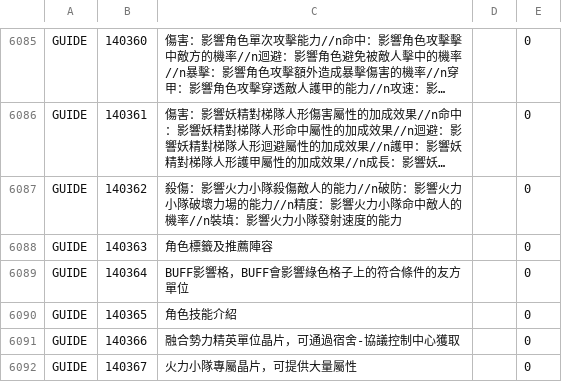
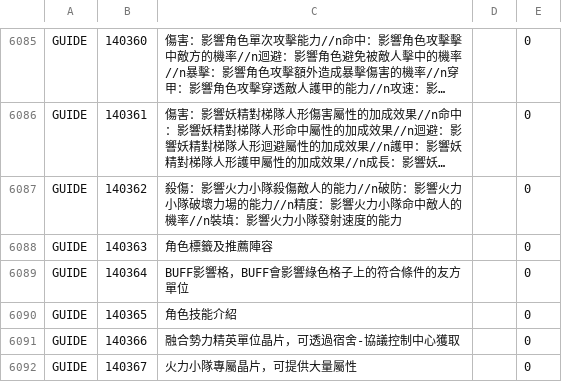
Before and after one commit to gf-data-tools/gf-data-jp, a CSV file: asset/textdata/language/languagedata_hk.csv, drawn as a sheet; only a part is shown, gaps mark what is left out; long unchanged cells end in …; the diff covers the shown part only.

```diff
--- a/asset/textdata/language/languagedata_hk.csv
+++ b/asset/textdata/language/languagedata_hk.csv
@@ -6090,3 +6090,3 @@ GUIDE,140364,BUFF影響格，BUFF會影響綠色格子上的符合條件的友
 GUIDE,140365,角色技能介紹,,0
-GUIDE,140366,融合勢力精英單位晶片，可通過宿舍-協議控制中心獲取,,0
+GUIDE,140366,融合勢力精英單位晶片，可透過宿舍-協議控制中心獲取,,0
 GUIDE,140367,火力小隊專屬晶片，可提供大量屬性,,0
```
Also changed, not shown: 1 added row and 51 edited cells elsewhere in this file, asset/textdata/language/languagedata.csv, asset/textdata/language/languagedata_kr.csv, 49 other files.
